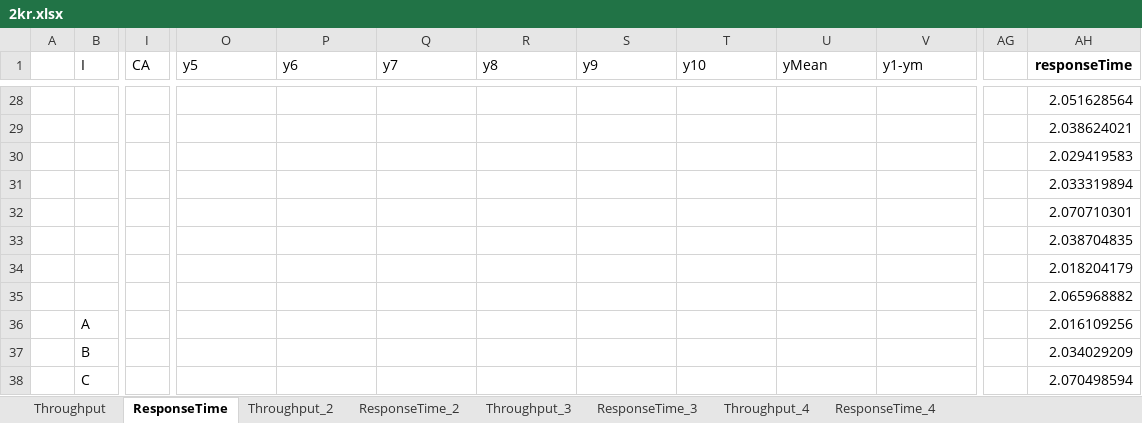
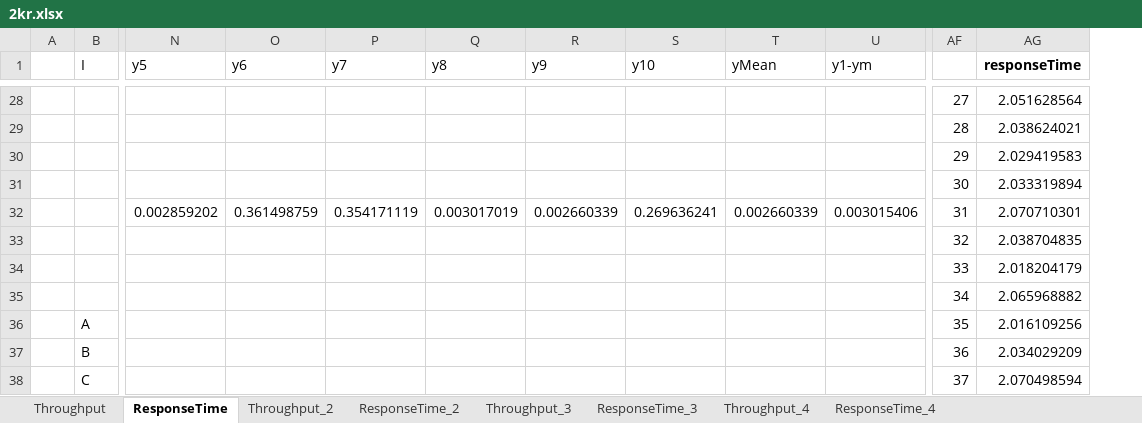
Before and after one commit to nferrante1/pecsn_project, an Excel workbook: excel/2kr.xlsx, sheet ResponseTime, drawn as a sheet; only a part is shown, gaps mark what is left out; values as stored, in another font and other column widths than the file's, no borders; removed rows and columns are numbered as before the commit, all else as after; rows hold the shown columns only; the diff covers the shown part only; the diff names each change by its address in the sheet, - before the commit and + after, or states it on an @@ line.

```diff
--- a/excel/2kr.xlsx (sheet ResponseTime)
+++ b/excel/2kr.xlsx (sheet ResponseTime)
-column I (CA), empty
-column AG, empty
+column AF, rows 28-31: 27 | 28 | 29 | 30; rows 33-38: 32 | 33 | 34 | 35 | 36 | 37
-row 32:  |  |  |  |  |  |  |  |  |  |  |  | 2.070710301
+row 32:  |  | 0.002859202 | 0.361498759 | 0.354171119 | 0.003017019 | 0.002660339 | 0.269636241 | 0.002660339 | 0.003015406 | 31 | 2.070710301
```
Also changed, not shown: 12 added rows, 12 removed rows and 2 edited cells elsewhere in this sheet, sheet Throughput_3, sheet Throughput_4, sheet Throughput_2, sheet ResponseTime_2, sheet ResponseTime_4, sheet ResponseTime_3, 1 more sheet, formulas that keep their value, charts or pictures.
